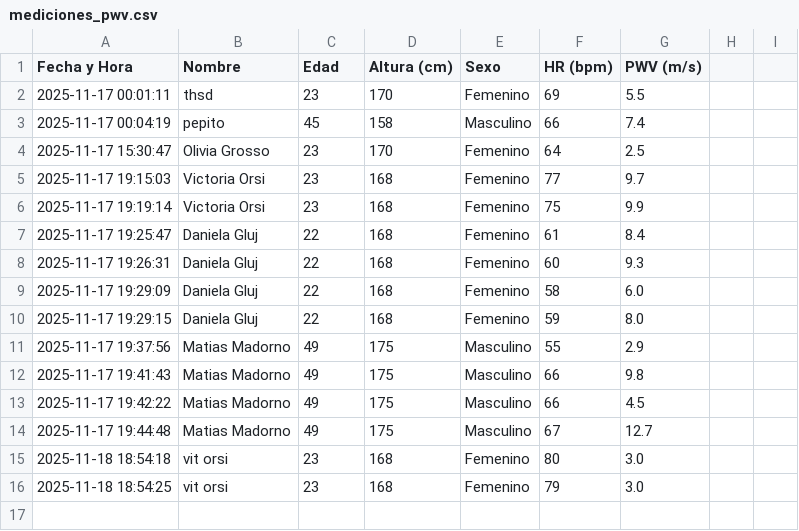
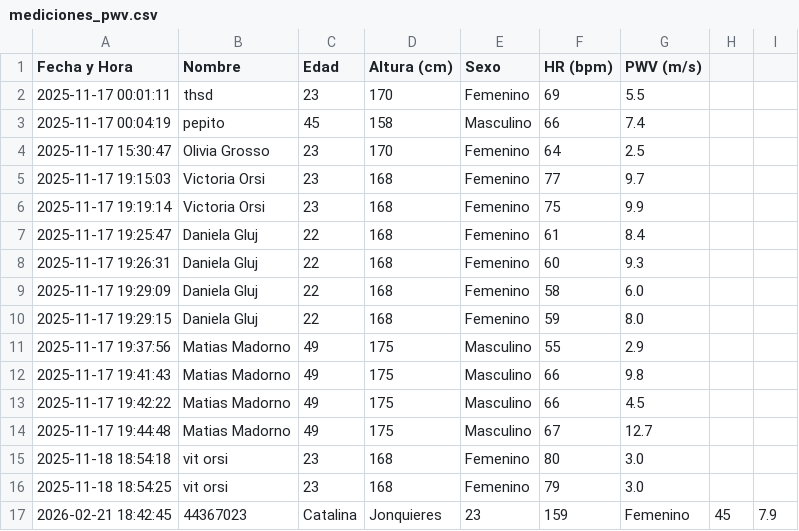
Before and after one commit to Dgluj/Stiffio, a CSV file: mediciones_pwv.csv, drawn as a sheet; the diff names each change by its address in the sheet, - before the commit and + after, or states it on an @@ line.

Commit message:
fix re-iniciar medicion

```diff
--- a/mediciones_pwv.csv
+++ b/mediciones_pwv.csv
+row 17: 2026-02-21 18:42:45 | 44367023 | Catalina | Jonquieres | 23 | 159 | Femenino | 45 | 7.9
```
Also changed, not shown: 2 other files.
